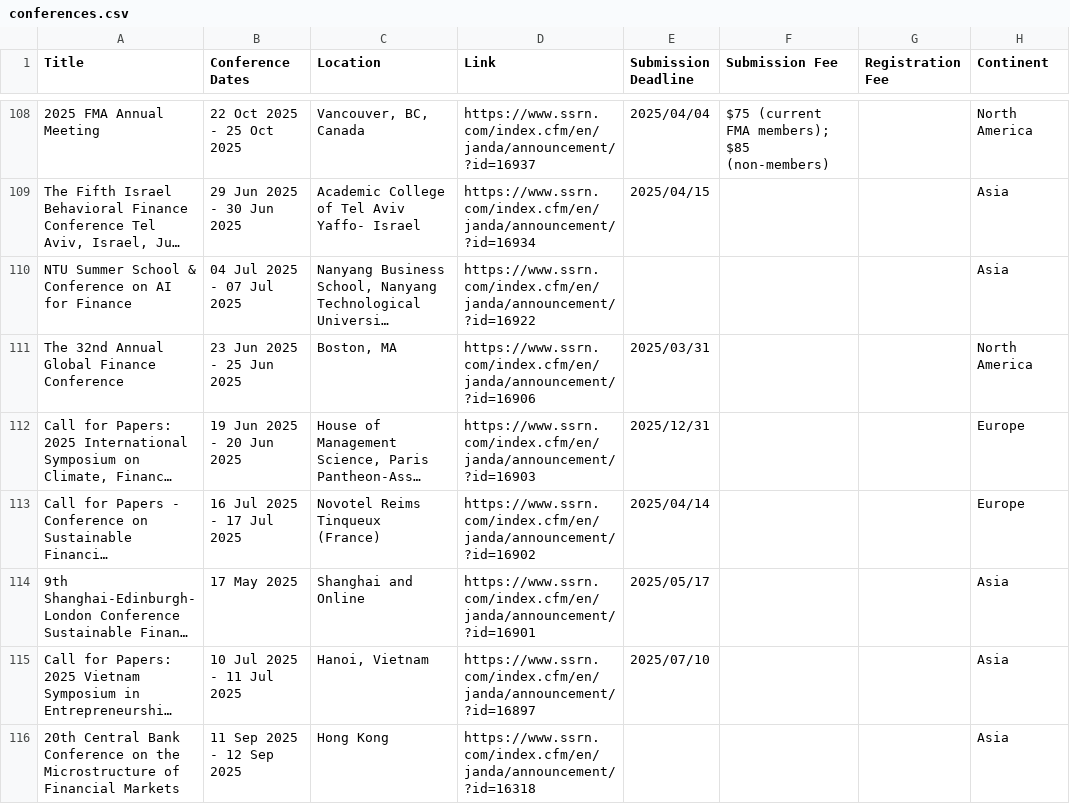
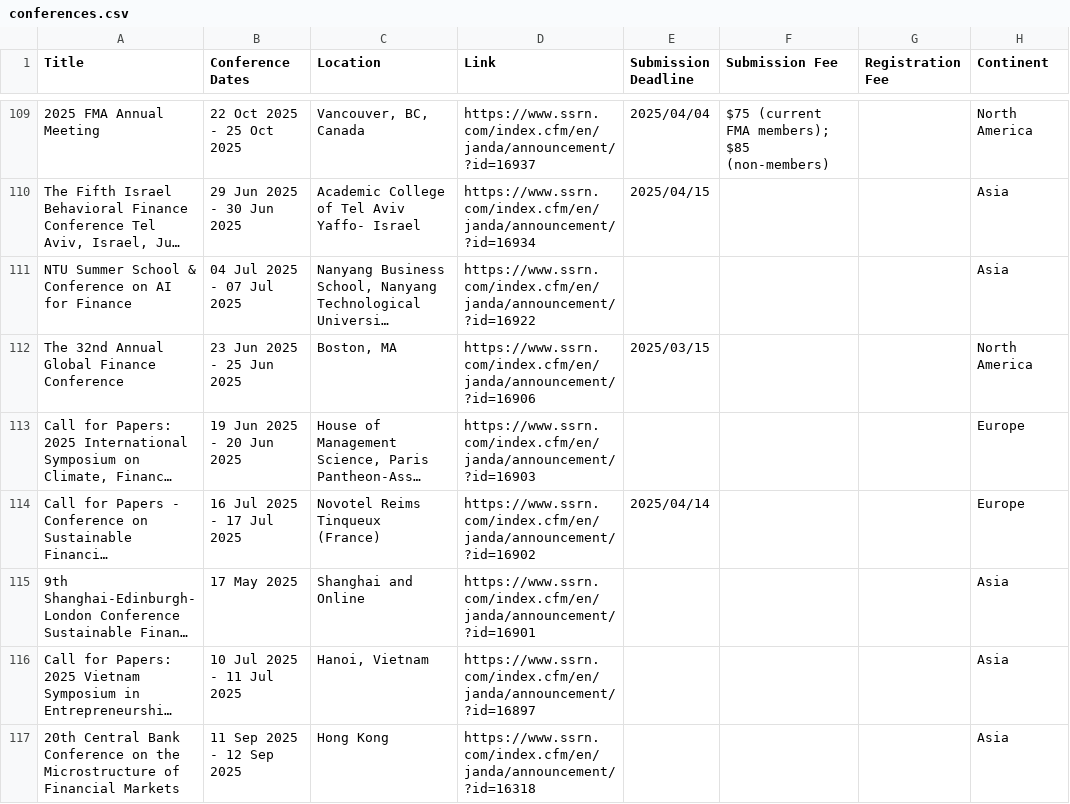
Before and after one commit to hulaizh/finance-conferences, a CSV file: conferences.csv, drawn as a sheet; only a part is shown, gaps mark what is left out; long unchanged cells end in …; addresses are those after the commit; the diff covers the shown part only; the diff names each change by its address in the sheet, - before the commit and + after, or states it on an @@ line.

```diff
--- a/conferences.csv
+++ b/conferences.csv
-E112 (Submission Deadline): 2025/03/31
+E112 (Submission Deadline): 2025/03/15
-E113 (Submission Deadline): 2025/12/31
+E113 (Submission Deadline): (empty)
-E115 (Submission Deadline): 2025/05/17
+E115 (Submission Deadline): (empty)
-E116 (Submission Deadline): 2025/07/10
+E116 (Submission Deadline): (empty)
```
Also changed, not shown: 1 added row and 37 edited cells elsewhere in this file, ssrn.csv, 8 other files.
